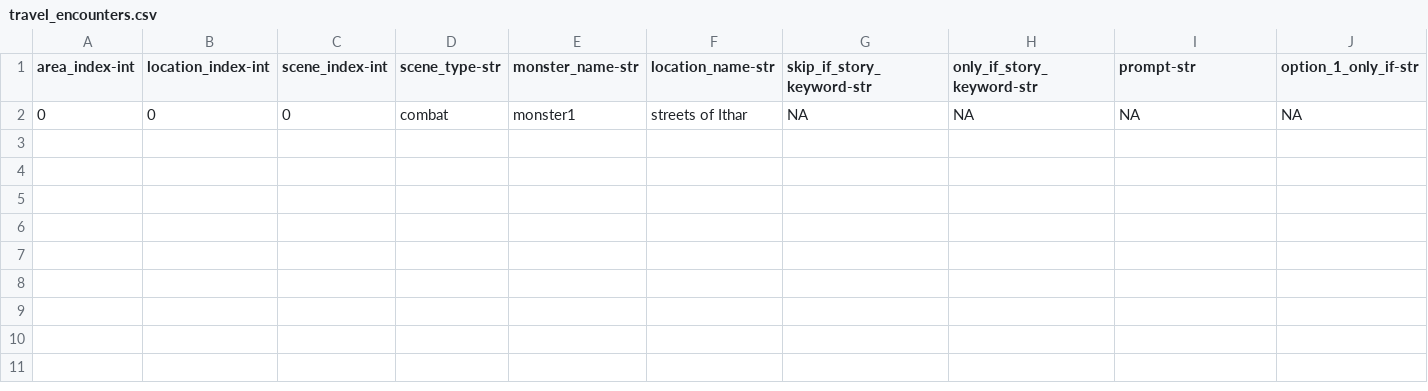
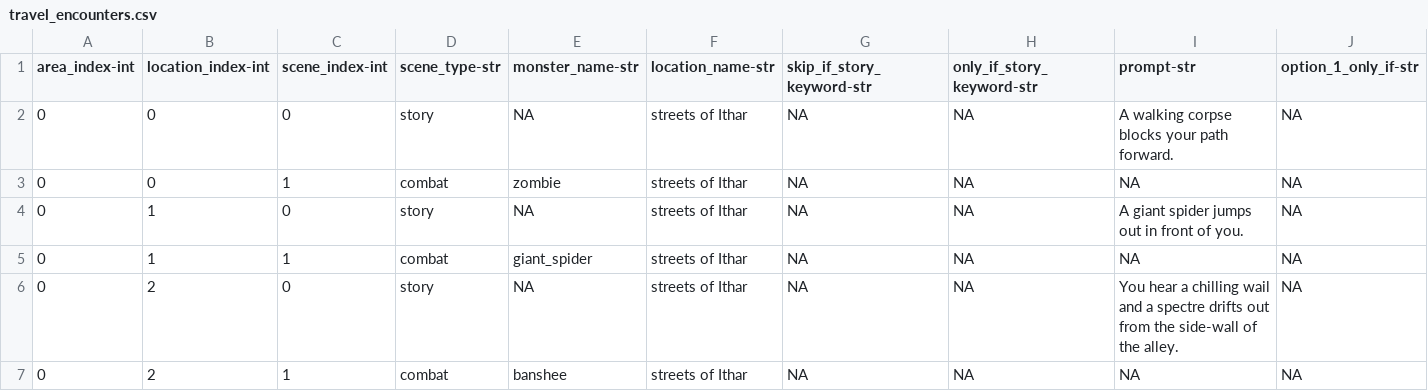
Before and after one commit to balambeer/card_combat_game, a CSV file: encounters/travel_encounters.csv, drawn as a sheet; only a part is shown; addresses are those after the commit; rows hold the shown columns only; the diff names each change by its address in the sheet, - before the commit and + after, or states it on an @@ line.

```diff
--- a/encounters/travel_encounters.csv
+++ b/encounters/travel_encounters.csv
+row 2: 0 | 0 | 0 | story | NA | streets of Ithar | NA | NA | A walking corpse blocks your path forward. | NA
-C3 (scene_index-int): 0
+C3 (scene_index-int): 1
-E3 (monster_name-str): monster1
+E3 (monster_name-str): zombie
+row 4: 0 | 1 | 0 | story | NA | streets of Ithar | NA | NA | A giant spider jumps out in front of you. | NA
+row 5: 0 | 1 | 1 | combat | giant_spider | streets of Ithar | NA | NA | NA | NA
+row 6: 0 | 2 | 0 | story | NA | streets of Ithar | NA | NA | You hear a chilling wail and a spectre drifts out from the side-wall of the alley. | NA
+row 7: 0 | 2 | 1 | combat | banshee | streets of Ithar | NA | NA | NA | NA
```
Also changed, not shown: encounters/scene_library.csv, 11 other files.
